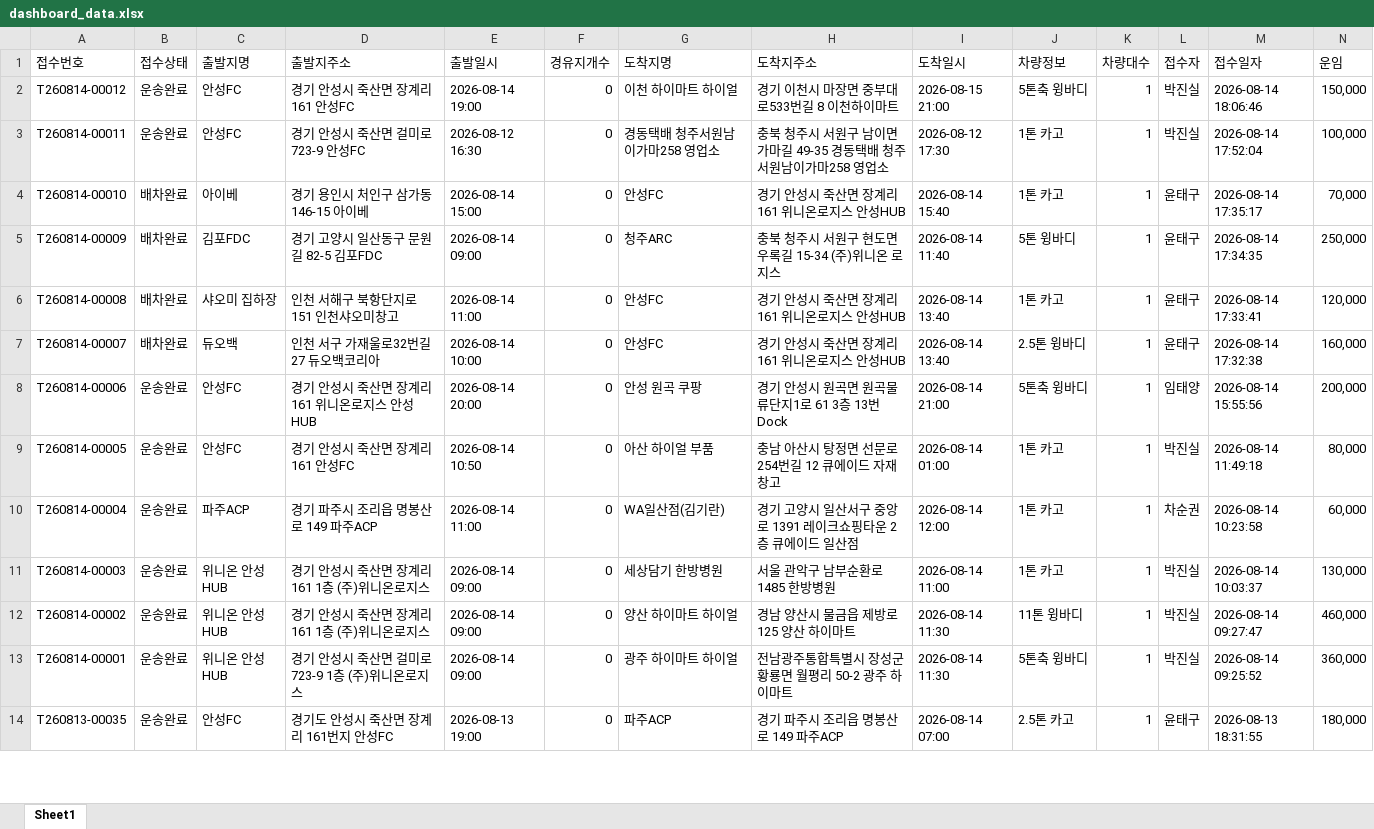
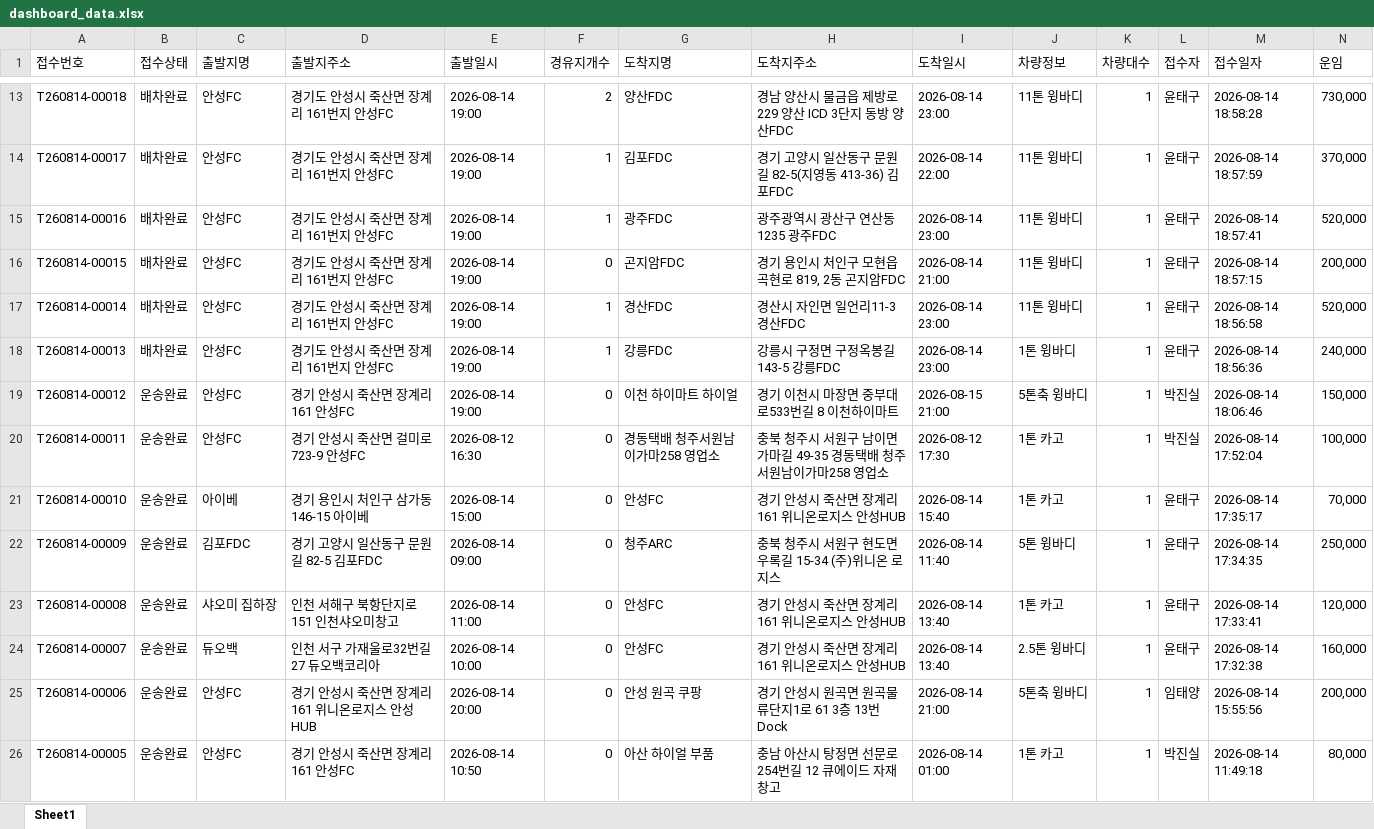
Before and after one commit to xdsport2288-droid/cj-dashboard, an Excel workbook: dashboard_data.xlsx, sheet Sheet1, drawn as a sheet; only a part is shown, gaps mark what is left out; the shorter side is filled out with more unchanged rows; values as stored, in another font and other column widths than the file's, no borders; addresses are those after the commit; rows hold the shown columns only; the diff covers the shown part only; the diff names each change by its address in the sheet, - before the commit and + after, or states it on an @@ line.

```diff
--- a/dashboard_data.xlsx (sheet Sheet1)
+++ b/dashboard_data.xlsx (sheet Sheet1)
+row 13: T260814-00018 | 배차완료 | 안성FC | 경기도 안성시 죽산면 장계리 161번지 안성FC | 2026-08-14 19:00 | 2 | 양산FDC | 경남 양산시 물금읍 제방로229 양산 ICD 3단지 동방 양산FDC | 2026-08-14 23:00 | 11톤 윙바디 | 1 | 윤태구 | 2026-08-14 18:58:28 | 730,000
+row 14: T260814-00017 | 배차완료 | 안성FC | 경기도 안성시 죽산면 장계리 161번지 안성FC | 2026-08-14 19:00 | 1 | 김포FDC | 경기 고양시 일산동구 문원길 82-5(지영동 413-36) 김포FDC | 2026-08-14 22:00 | 11톤 윙바디 | 1 | 윤태구 | 2026-08-14 18:57:59 | 370,000
+row 15: T260814-00016 | 배차완료 | 안성FC | 경기도 안성시 죽산면 장계리 161번지 안성FC | 2026-08-14 19:00 | 1 | 광주FDC | 광주광역시 광산구 연산동 1235 광주FDC | 2026-08-14 23:00 | 11톤 윙바디 | 1 | 윤태구 | 2026-08-14 18:57:41 | 520,000
+row 16: T260814-00015 | 배차완료 | 안성FC | 경기도 안성시 죽산면 장계리 161번지 안성FC | 2026-08-14 19:00 | 0 | 곤지암FDC | 경기 용인시 처인구 모현읍 곡현로 819, 2동 곤지암FDC | 2026-08-14 21:00 | 11톤 윙바디 | 1 | 윤태구 | 2026-08-14 18:57:15 | 200,000
+row 17: T260814-00014 | 배차완료 | 안성FC | 경기도 안성시 죽산면 장계리 161번지 안성FC | 2026-08-14 19:00 | 1 | 경산FDC | 경산시 자인면 일언리11-3 경산FDC | 2026-08-14 23:00 | 11톤 윙바디 | 1 | 윤태구 | 2026-08-14 18:56:58 | 520,000
+row 18: T260814-00013 | 배차완료 | 안성FC | 경기도 안성시 죽산면 장계리 161번지 안성FC | 2026-08-14 19:00 | 1 | 강릉FDC | 강릉시 구정면 구정옥봉길 143-5 강릉FDC | 2026-08-14 23:00 | 1톤 윙바디 | 1 | 윤태구 | 2026-08-14 18:56:36 | 240,000
-B21:B24 (접수상태): 배차완료
+B21:B24 (접수상태): 운송완료
```
Also changed, not shown: 11 added rows elsewhere in this sheet, 2 other files.
